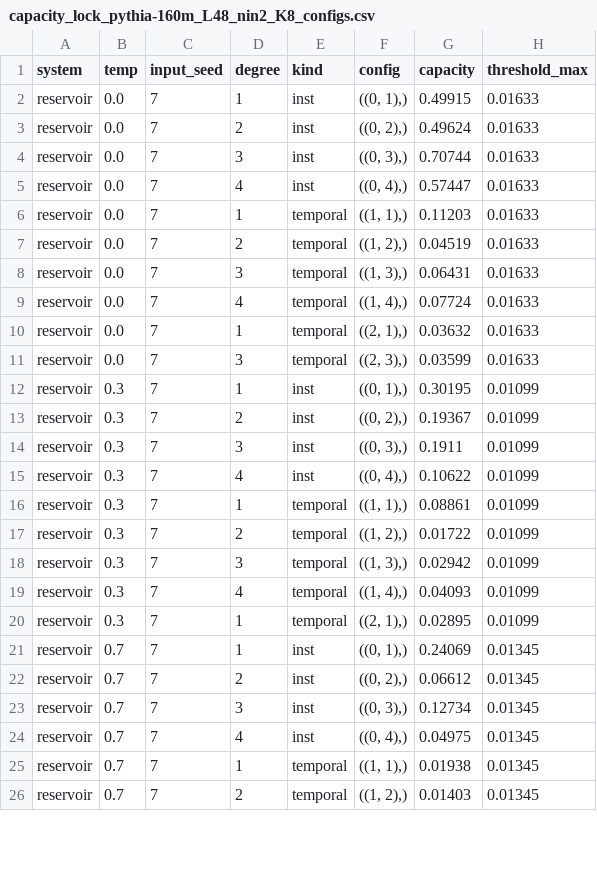
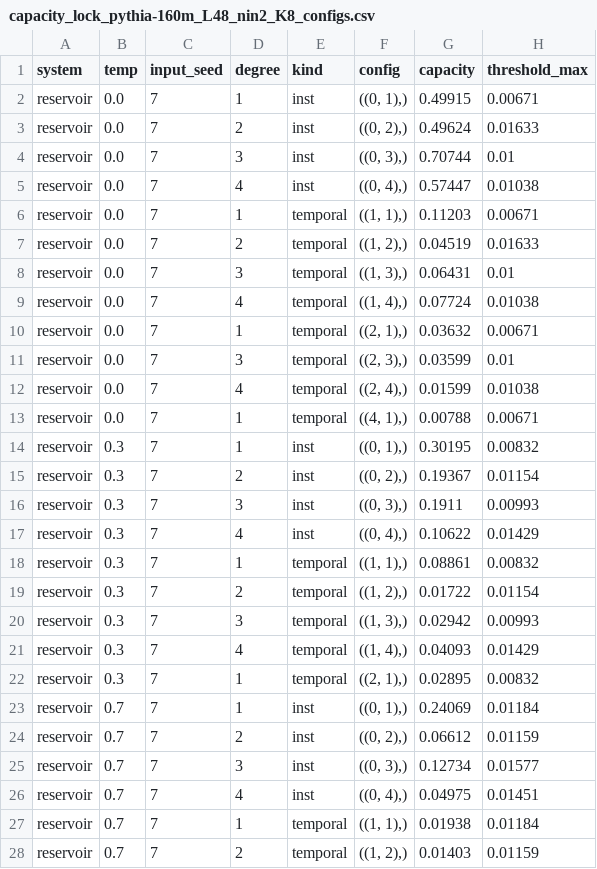
Before and after one commit to aetherwing-io/game-of-life, a CSV file: results/capacity_lock_pythia-160m_L48_nin2_K8_configs.csv, drawn as a sheet; only a part is shown; the diff covers the shown part only.

Commit message:
§25 #49: switch MC target to encoded bin b for self-consistency
MC now reconstructs the encoded bin index b(t-k) — the variable the reservoir
actually receives — so degree-1 IPC == MC EXACTLY (verified max per-lag |diff| =
5.5e-16). MC over b vs continuous u differs only ~0.5% (quantization), so all
reservoir magnitudes are unchanged at display precision (T=0.3 MC 0.414→0.416,
within the ±0.012 seed std). The literal 30-tap shift register now recovers MC=N
exactly (30.000 vs 29.88 over u), since b is the affine-encoded injected variable —
updated that baseline cell. Re-locked the canonical artifact (raw/summary/configs)
over b; all mutually consistent and α-interior. scripts_mc_input_var.py documents
the check. Verdict and magnitudes unchanged.

```diff
--- a/results/capacity_lock_pythia-160m_L48_nin2_K8_configs.csv
+++ b/results/capacity_lock_pythia-160m_L48_nin2_K8_configs.csv
@@ -1,26 +1,28 @@
 system,temp,input_seed,degree,kind,config,capacity,threshold_max
-reservoir,0.0,7,1,inst,"((0, 1),)",0.49915,0.01633
+reservoir,0.0,7,1,inst,"((0, 1),)",0.49915,0.00671
 reservoir,0.0,7,2,inst,"((0, 2),)",0.49624,0.01633
-reservoir,0.0,7,3,inst,"((0, 3),)",0.70744,0.01633
-reservoir,0.0,7,4,inst,"((0, 4),)",0.57447,0.01633
-reservoir,0.0,7,1,temporal,"((1, 1),)",0.11203,0.01633
+reservoir,0.0,7,3,inst,"((0, 3),)",0.70744,0.01
+reservoir,0.0,7,4,inst,"((0, 4),)",0.57447,0.01038
+reservoir,0.0,7,1,temporal,"((1, 1),)",0.11203,0.00671
 reservoir,0.0,7,2,temporal,"((1, 2),)",0.04519,0.01633
-reservoir,0.0,7,3,temporal,"((1, 3),)",0.06431,0.01633
-reservoir,0.0,7,4,temporal,"((1, 4),)",0.07724,0.01633
-reservoir,0.0,7,1,temporal,"((2, 1),)",0.03632,0.01633
-reservoir,0.0,7,3,temporal,"((2, 3),)",0.03599,0.01633
-reservoir,0.3,7,1,inst,"((0, 1),)",0.30195,0.01099
-reservoir,0.3,7,2,inst,"((0, 2),)",0.19367,0.01099
-reservoir,0.3,7,3,inst,"((0, 3),)",0.1911,0.01099
-reservoir,0.3,7,4,inst,"((0, 4),)",0.10622,0.01099
-reservoir,0.3,7,1,temporal,"((1, 1),)",0.08861,0.01099
-reservoir,0.3,7,2,temporal,"((1, 2),)",0.01722,0.01099
-reservoir,0.3,7,3,temporal,"((1, 3),)",0.02942,0.01099
-reservoir,0.3,7,4,temporal,"((1, 4),)",0.04093,0.01099
-reservoir,0.3,7,1,temporal,"((2, 1),)",0.02895,0.01099
-reservoir,0.7,7,1,inst,"((0, 1),)",0.24069,0.01345
-reservoir,0.7,7,2,inst,"((0, 2),)",0.06612,0.01345
-reservoir,0.7,7,3,inst,"((0, 3),)",0.12734,0.01345
-reservoir,0.7,7,4,inst,"((0, 4),)",0.04975,0.01345
-reservoir,0.7,7,1,temporal,"((1, 1),)",0.01938,0.01345
-reservoir,0.7,7,2,temporal,"((1, 2),)",0.01403,0.01345
+reservoir,0.0,7,3,temporal,"((1, 3),)",0.06431,0.01
+reservoir,0.0,7,4,temporal,"((1, 4),)",0.07724,0.01038
+reservoir,0.0,7,1,temporal,"((2, 1),)",0.03632,0.00671
+reservoir,0.0,7,3,temporal,"((2, 3),)",0.03599,0.01
+reservoir,0.0,7,4,temporal,"((2, 4),)",0.01599,0.01038
+reservoir,0.0,7,1,temporal,"((4, 1),)",0.00788,0.00671
+reservoir,0.3,7,1,inst,"((0, 1),)",0.30195,0.00832
+reservoir,0.3,7,2,inst,"((0, 2),)",0.19367,0.01154
+reservoir,0.3,7,3,inst,"((0, 3),)",0.1911,0.00993
+reservoir,0.3,7,4,inst,"((0, 4),)",0.10622,0.01429
+reservoir,0.3,7,1,temporal,"((1, 1),)",0.08861,0.00832
+reservoir,0.3,7,2,temporal,"((1, 2),)",0.01722,0.01154
+reservoir,0.3,7,3,temporal,"((1, 3),)",0.02942,0.00993
+reservoir,0.3,7,4,temporal,"((1, 4),)",0.04093,0.01429
+reservoir,0.3,7,1,temporal,"((2, 1),)",0.02895,0.00832
+reservoir,0.7,7,1,inst,"((0, 1),)",0.24069,0.01184
+reservoir,0.7,7,2,inst,"((0, 2),)",0.06612,0.01159
+reservoir,0.7,7,3,inst,"((0, 3),)",0.12734,0.01577
+reservoir,0.7,7,4,inst,"((0, 4),)",0.04975,0.01451
+reservoir,0.7,7,1,temporal,"((1, 1),)",0.01938,0.01184
+reservoir,0.7,7,2,temporal,"((1, 2),)",0.01403,0.01159
```
Also changed, not shown: 3 added rows, 1 removed row and 68 edited cells elsewhere in this file, results/capacity_lock_pythia-160m_L48_nin2_K8_raw.csv, results/capacity_lock_pythia-160m_L48_nin2_K8_summary.csv, 5 other files.
